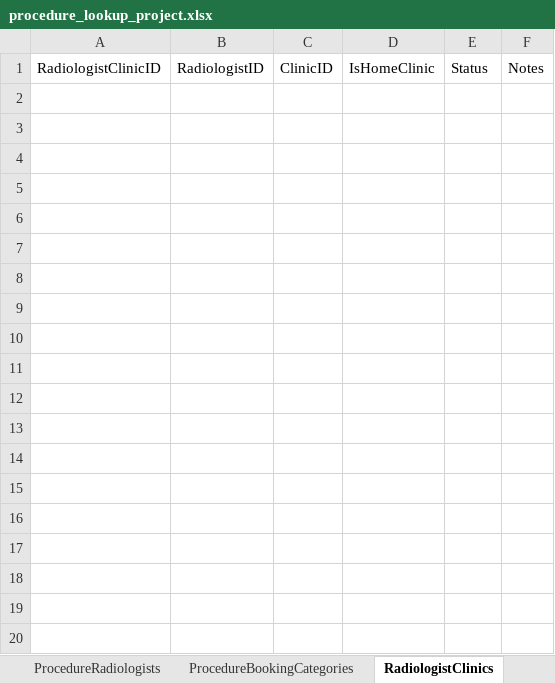
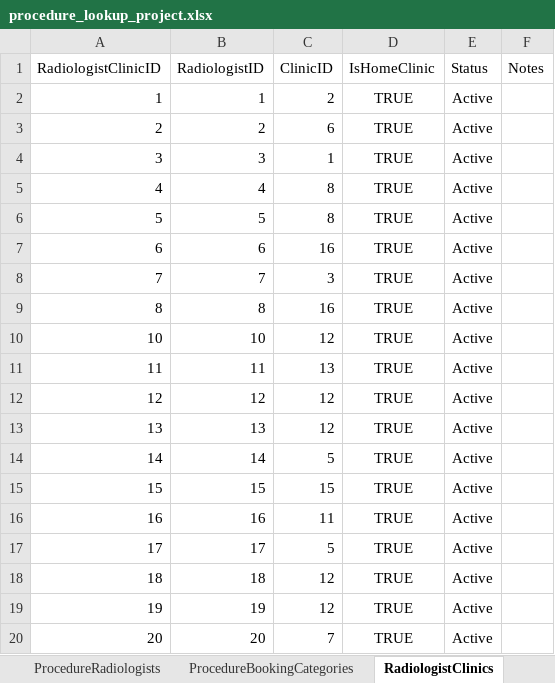
Before and after one commit to kngjms15/procedure-lookup-app, an Excel workbook: procedure_lookup_project.xlsx, sheet RadiologistClinics, drawn as a sheet; only a part is shown; values as stored, in another font and other column widths than the file's, no borders; charts and pictures and conditional formats and table styles not drawn; the diff covers the shown part only; the diff names each change by its address in the sheet, - before the commit and + after, or states it on an @@ line.

```diff
--- a/procedure_lookup_project.xlsx (sheet RadiologistClinics)
+++ b/procedure_lookup_project.xlsx (sheet RadiologistClinics)
+row 2: 1 | 1 | 2 | TRUE | Active
+row 3: 2 | 2 | 6 | TRUE | Active
+row 4: 3 | 3 | 1 | TRUE | Active
+row 5: 4 | 4 | 8 | TRUE | Active
+row 6: 5 | 5 | 8 | TRUE | Active
+row 7: 6 | 6 | 16 | TRUE | Active
+row 8: 7 | 7 | 3 | TRUE | Active
+row 9: 8 | 8 | 16 | TRUE | Active
+row 10: 10 | 10 | 12 | TRUE | Active
+row 11: 11 | 11 | 13 | TRUE | Active
+row 12: 12 | 12 | 12 | TRUE | Active
+row 13: 13 | 13 | 12 | TRUE | Active
+row 14: 14 | 14 | 5 | TRUE | Active
+row 15: 15 | 15 | 15 | TRUE | Active
+row 16: 16 | 16 | 11 | TRUE | Active
+row 17: 17 | 17 | 5 | TRUE | Active
+row 18: 18 | 18 | 12 | TRUE | Active
+row 19: 19 | 19 | 12 | TRUE | Active
+row 20: 20 | 20 | 7 | TRUE | Active
```
Also changed, not shown: 19 added rows elsewhere in this sheet, sheet ProcedureRadiologists, sheet ProcedureBookingCategories, sheet ProcedureClinics, sheet ProcedureAliases, sheet Procedures, sheet Radiologists, hidden cells, 1 other file.
